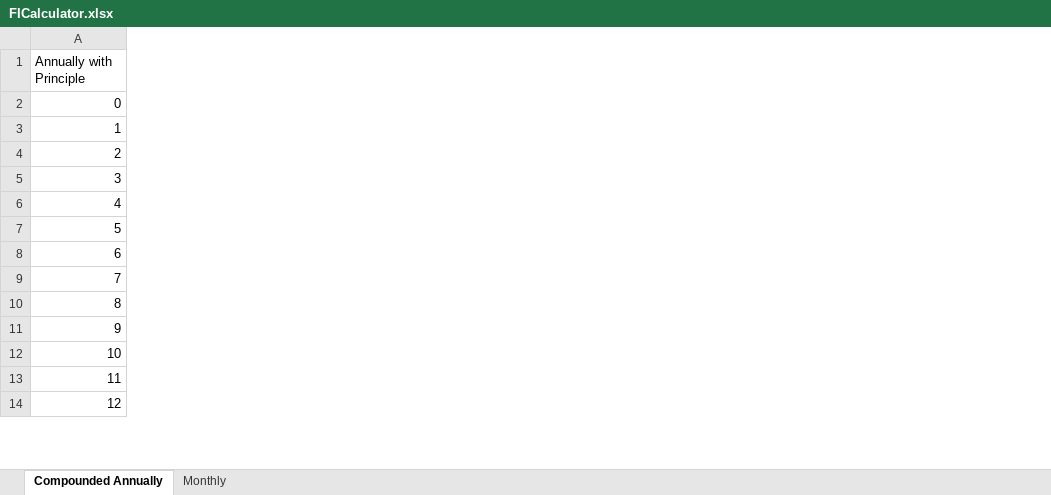
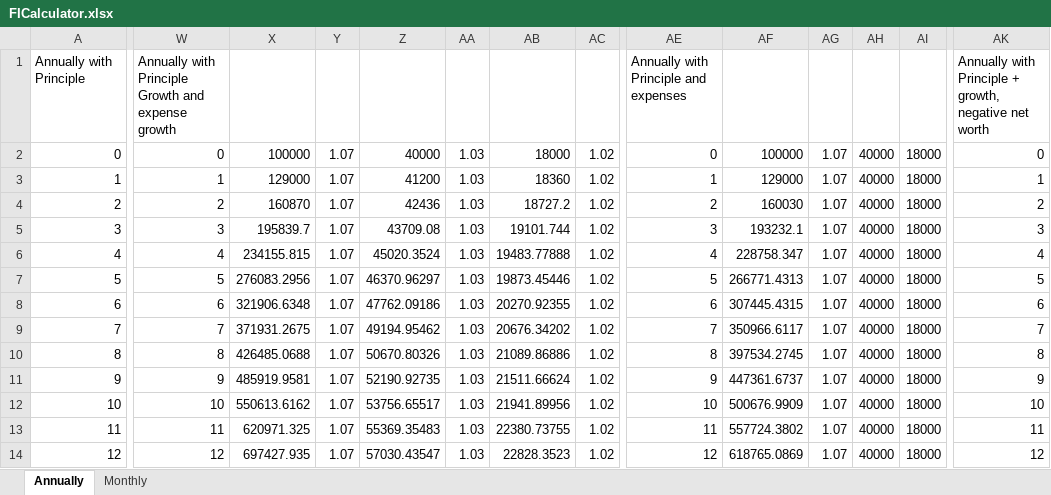
Before and after one commit to dreyk8888/wealthmanager, an Excel workbook: FICalculator.xlsx, sheet Annually, drawn as a sheet; only a part is shown, gaps mark what is left out; values as stored, in another font and other column widths than the file's, no borders; the diff covers the shown part only; the diff names each change by its address in the sheet, - before the commit and + after, or states it on an @@ line.

Commit message:
Add expense per month and expense growth

```diff
--- a/FICalculator.xlsx (sheet Annually)
+++ b/FICalculator.xlsx (sheet Annually)
-sheet tab: Compounded Annually
+sheet tab: Annually
+column W, rows 1-14: Annually with Principle Growth and expense growth | 0 | 1 | 2 | 3 | 4 | 5 | 6 | 7 | 8 | 9 | 10 | 11 | 12
+column X, rows 2-14: 100000 | 129000 | 160870 | 195839.7 | 234155.815 | 276083.2956 | 321906.6348 | 371931.2675 | 426485.0688 | 485919.9581 | 550613.6162 | 620971.325 | 697427.935
+column Y, rows 2-14: all 1.07
+column Z, rows 2-14: 40000 | 41200 | 42436 | 43709.08 | 45020.3524 | 46370.96297 | 47762.09186 | 49194.95462 | 50670.80326 | 52190.92735 | 53756.65517 | 55369.35483 | 57030.43547
+column AA, rows 2-14: all 1.03
+column AB, rows 2-14: 18000 | 18360 | 18727.2 | 19101.744 | 19483.77888 | 19873.45446 | 20270.92355 | 20676.34202 | 21089.86886 | 21511.66624 | 21941.89956 | 22380.73755 | 22828.3523
+column AC, rows 2-14: all 1.02
+column AE, rows 1-14: Annually with Principle and expenses | 0 | 1 | 2 | 3 | 4 | 5 | 6 | 7 | 8 | 9 | 10 | 11 | 12
+column AF, rows 2-14: 100000 | 129000 | 160030 | 193232.1 | 228758.347 | 266771.4313 | 307445.4315 | 350966.6117 | 397534.2745 | 447361.6737 | 500676.9909 | 557724.3802 | 618765.0869
+column AG, rows 2-14: all 1.07
+column AH, rows 2-14: all 40000
+column AI, rows 2-14: all 18000
+column AK, rows 1-14: Annually with Principle + growth, negative net worth | 0 | 1 | 2 | 3 | 4 | 5 | 6 | 7 | 8 | 9 | 10 | 11 | 12
```
Also changed, not shown: 17 added columns elsewhere in this sheet, sheet Monthly, 5 other files.
